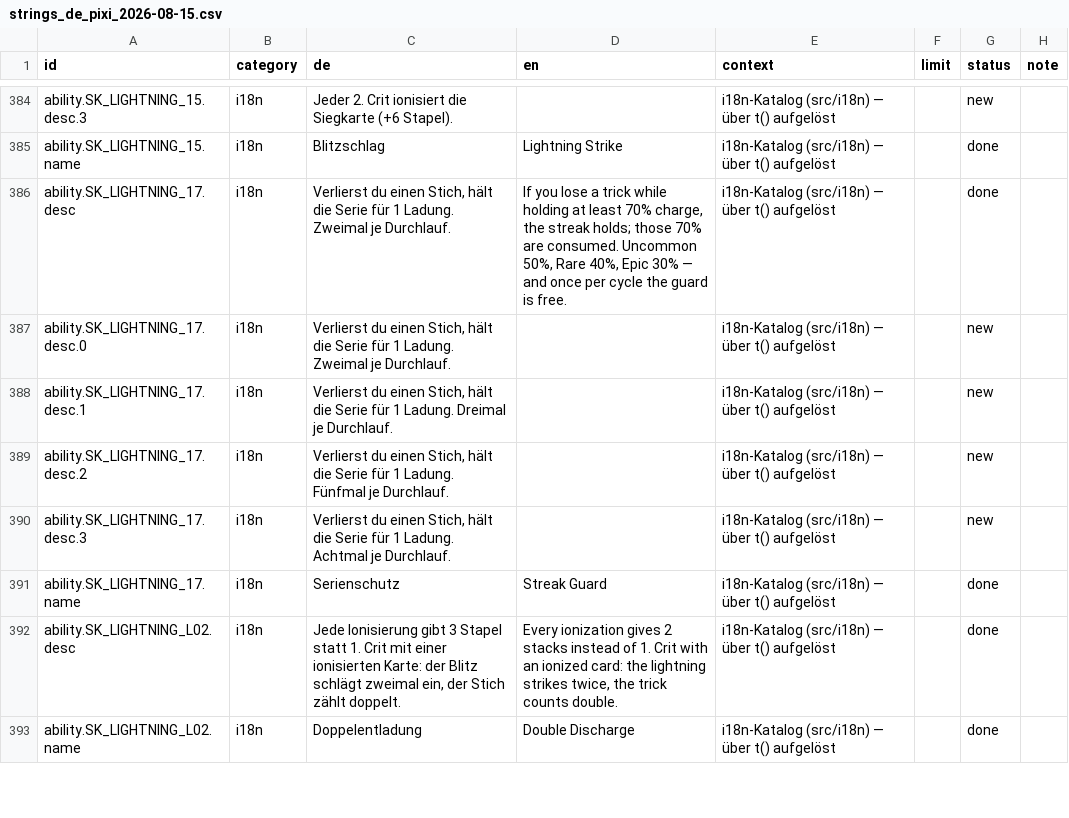
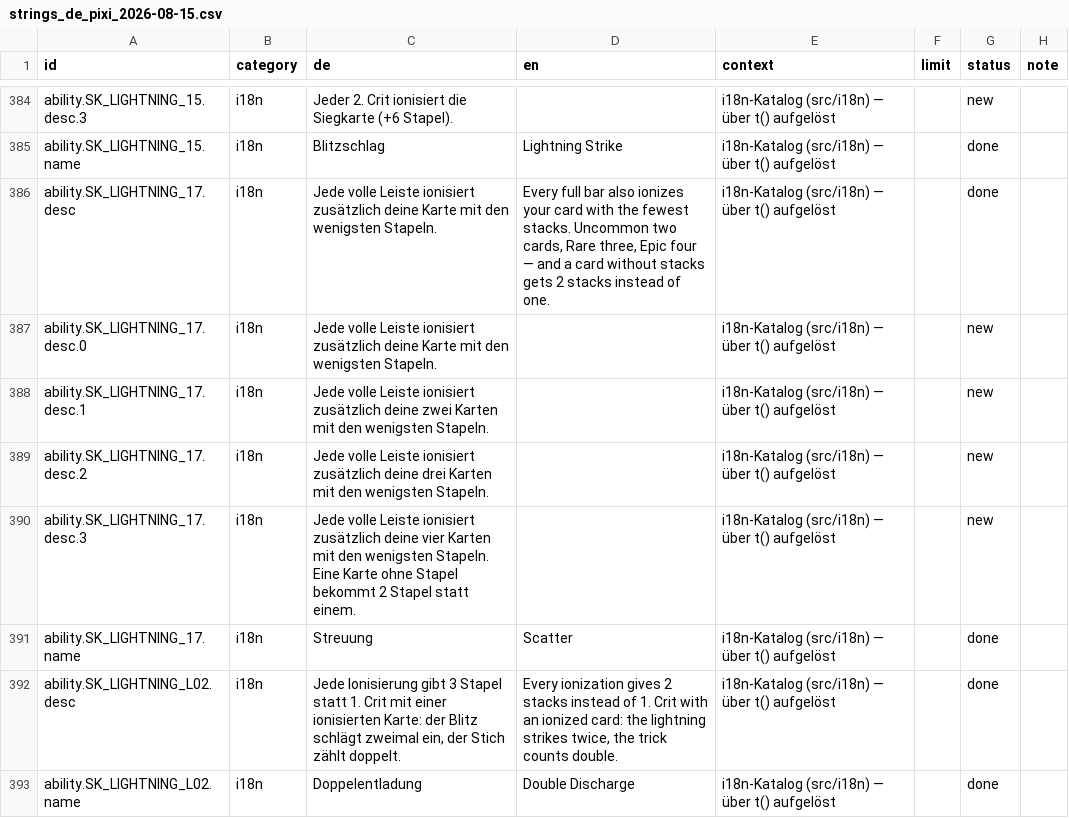
Before and after one commit to GitGudMonkeh/autostich, a CSV file: docs/localization/strings_de_pixi_2026-08-15.csv, drawn as a sheet; only a part is shown, gaps mark what is left out.

```diff
--- a/docs/localization/strings_de_pixi_2026-08-15.csv
+++ b/docs/localization/strings_de_pixi_2026-08-15.csv
@@ -385,8 +385,8 @@
 "ability.SK_LIGHTNING_15.name","i18n","Blitzschlag","Lightning Strike","i18n-Katalog (src/i18n) — über t() aufgelöst","","done",""
-"ability.SK_LIGHTNING_17.desc","i18n","Verlierst du einen Stich, hält die Serie für 1 Ladung. Zweimal je Durchlauf.","If you lose a trick while holding at least 70% charge, the streak holds; those 70% are consumed. Uncommon 50%, Rare 40%, Epic 30% — and once per cycle the guard is free.","i18n-Katalog (src/i18n) — über t() aufgelöst","","done",""
-"ability.SK_LIGHTNING_17.desc.0","i18n","Verlierst du einen Stich, hält die Serie für 1 Ladung. Zweimal je Durchlauf.","","i18n-Katalog (src/i18n) — über t() aufgelöst","","new",""
-"ability.SK_LIGHTNING_17.desc.1","i18n","Verlierst du einen Stich, hält die Serie für 1 Ladung. Dreimal je Durchlauf.","","i18n-Katalog (src/i18n) — über t() aufgelöst","","new",""
-"ability.SK_LIGHTNING_17.desc.2","i18n","Verlierst du einen Stich, hält die Serie für 1 Ladung. Fünfmal je Durchlauf.","","i18n-Katalog (src/i18n) — über t() aufgelöst","","new",""
-"ability.SK_LIGHTNING_17.desc.3","i18n","Verlierst du einen Stich, hält die Serie für 1 Ladung. Achtmal je Durchlauf.","","i18n-Katalog (src/i18n) — über t() aufgelöst","","new",""
-"ability.SK_LIGHTNING_17.name","i18n","Serienschutz","Streak Guard","i18n-Katalog (src/i18n) — über t() aufgelöst","","done",""
+"ability.SK_LIGHTNING_17.desc","i18n","Jede volle Leiste ionisiert zusätzlich deine Karte mit den wenigsten Stapeln.","Every full bar also ionizes your card with the fewest stacks. Uncommon two cards, Rare three, Epic four — and a card without stacks gets 2 stacks instead of one.","i18n-Katalog (src/i18n) — über t() aufgelöst","","done",""
+"ability.SK_LIGHTNING_17.desc.0","i18n","Jede volle Leiste ionisiert zusätzlich deine Karte mit den wenigsten Stapeln.","","i18n-Katalog (src/i18n) — über t() aufgelöst","","new",""
+"ability.SK_LIGHTNING_17.desc.1","i18n","Jede volle Leiste ionisiert zusätzlich deine zwei Karten mit den wenigsten Stapeln.","","i18n-Katalog (src/i18n) — über t() aufgelöst","","new",""
+"ability.SK_LIGHTNING_17.desc.2","i18n","Jede volle Leiste ionisiert zusätzlich deine drei Karten mit den wenigsten Stapeln.","","i18n-Katalog (src/i18n) — über t() aufgelöst","","new",""
+"ability.SK_LIGHTNING_17.desc.3","i18n","Jede volle Leiste ionisiert zusätzlich deine vier Karten mit den wenigsten Stapeln. Eine Karte ohne Stapel bekommt 2 Stapel statt einem.","","i18n-Katalog (src/i18n) — über t() aufgelöst","","new",""
+"ability.SK_LIGHTNING_17.name","i18n","Streuung","Scatter","i18n-Katalog (src/i18n) — über t() aufgelöst","","done",""
 "ability.SK_LIGHTNING_L02.desc","i18n","Jede Ionisierung gibt 3 Stapel statt 1. Crit mit einer ionisierten Karte: der Blitz schlägt zweimal ein, der Stich zählt doppelt.","Every ionization gives 2 stacks instead of 1. Crit with an ionized card: the lightning strikes twice, the trick counts double.","i18n-Katalog (src/i18n) — über t() aufgelöst","","done",""
```
Also changed, not shown: docs/localization/strings_es.csv, docs/localization/strings_zh-Hans.csv, 7 other files.
